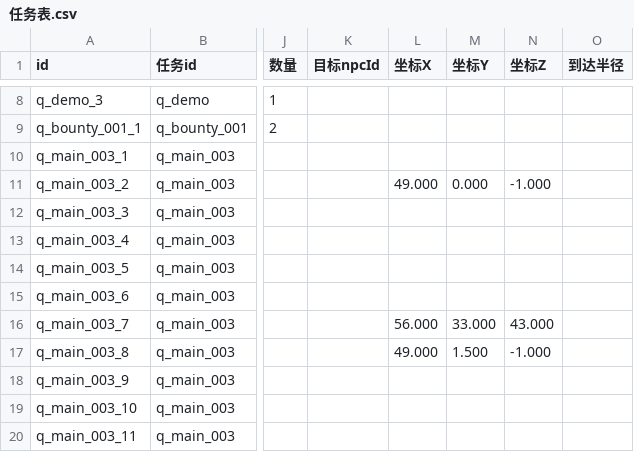
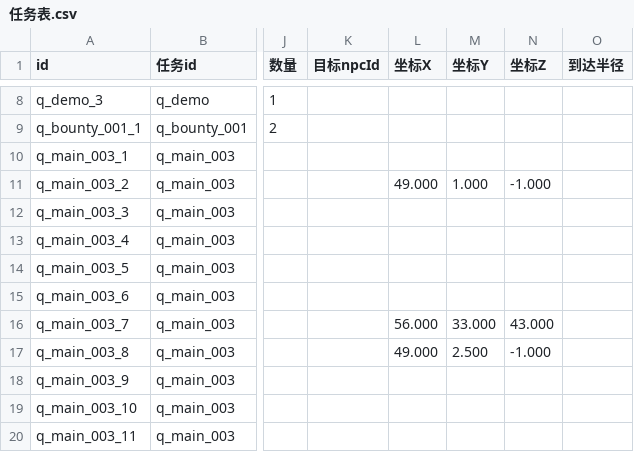
Before and after one commit to BerryP1e/project-cultivation, a CSV file: cultivation/Assets/Data/Tables/任务表.csv, drawn as a sheet; only a part is shown, gaps mark what is left out; the diff names each change by its address in the sheet, - before the commit and + after, or states it on an @@ line.

```diff
--- a/cultivation/Assets/Data/Tables/任务表.csv
+++ b/cultivation/Assets/Data/Tables/任务表.csv
-M11 (坐标Y): 0.000
+M11 (坐标Y): 1.000
-M17 (坐标Y): 1.500
+M17 (坐标Y): 2.500
```
Also changed, not shown: 8 other files.
